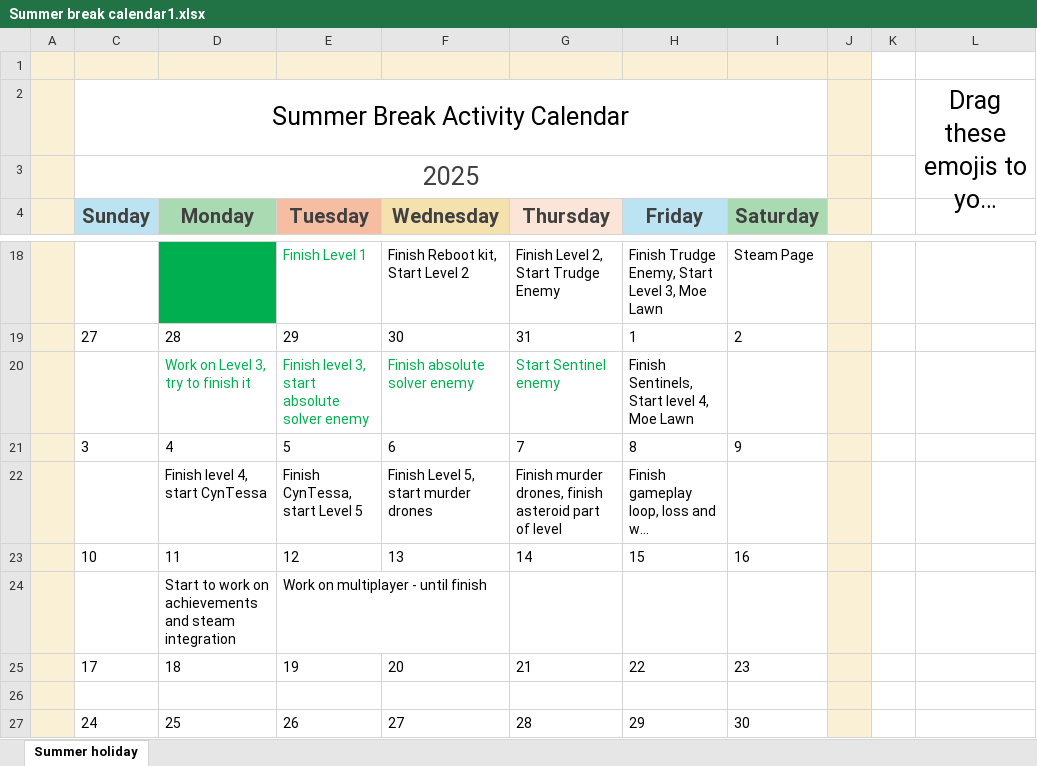
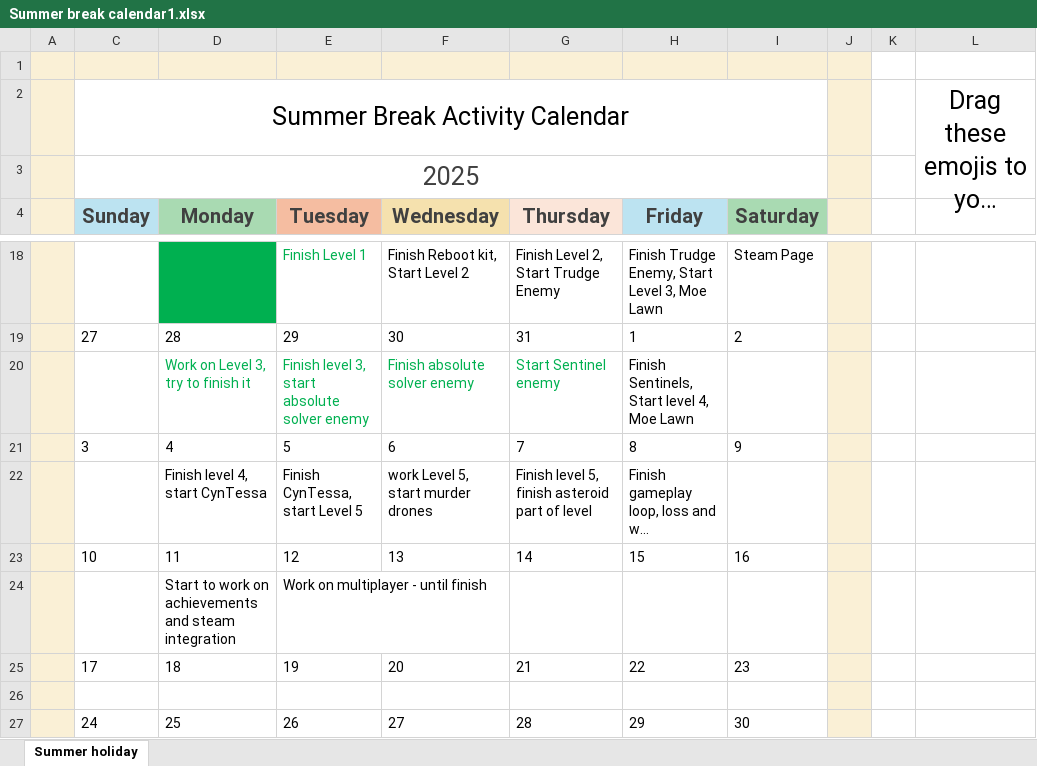
Before and after one commit to ajcorneillie/NewGame-, an Excel workbook: Summer break calendar1.xlsx, sheet Summer holiday, drawn as a sheet; only a part is shown, gaps mark what is left out; long unchanged cells end in …; values as stored, in another font and other column widths than the file's, no borders; charts and pictures and conditional formats not drawn; the diff names each change by its address in the sheet, - before the commit and + after, or states it on an @@ line.

```diff
--- a/Summer break calendar1.xlsx (sheet Summer holiday)
+++ b/Summer break calendar1.xlsx (sheet Summer holiday)
-F22 (Wednesday): Finish Level 5, start murder drones
+F22 (Wednesday): work Level 5, start murder drones
-G22 (Thursday): Finish murder drones, finish asteroid…
+G22 (Thursday): Finish level 5, finish asteroid…
```
Also changed, not shown: 21 other files.
